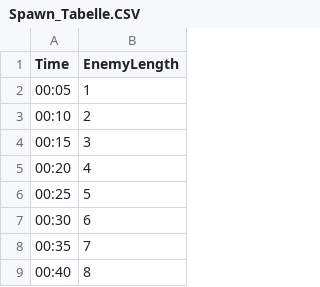
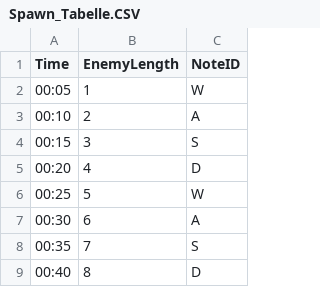
Before and after one commit to Tea-House-Trouble/TeaHouseTrouble, a CSV file: Tea_House_Trouble/Assets/Spawn_Tabelle.CSV, drawn as a sheet; only a part is shown; the diff names each change by its address in the sheet, - before the commit and + after, or states it on an @@ line.

Commit message:
Fixed Triger Zone Prefab issue, Create Spawn Controller Script and Iteration of LongEnemy, Fixed Problem Unity did't read correctly the CSV Data

```diff
--- a/Tea_House_Trouble/Assets/Spawn_Tabelle.CSV
+++ b/Tea_House_Trouble/Assets/Spawn_Tabelle.CSV
+column C (NoteID), rows 2-9: W | A | S | D | W | A | S | D
```
Also changed, not shown: 10 other files.
